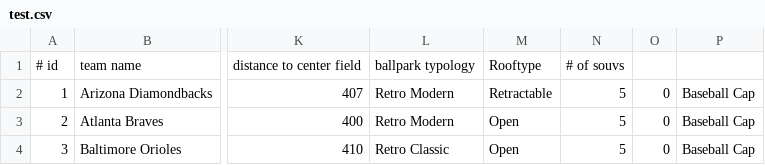
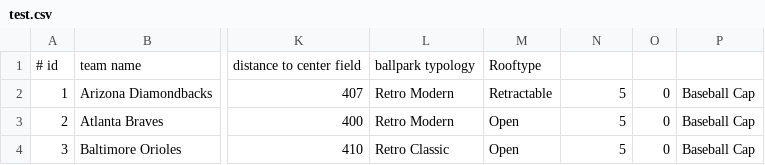
Before and after one commit to minorleaguegrayonassociates/GrayonSlam, a CSV file: src/datastore/test.csv, drawn as a sheet; only a part is shown, gaps mark what is left out; the diff names each change by its address in the sheet, - before the commit and + after, or states it on an @@ line.

```diff
--- a/src/datastore/test.csv
+++ b/src/datastore/test.csv
-N1: # of souvs
+N1: (empty)
```
Also changed, not shown: 3 other files.
